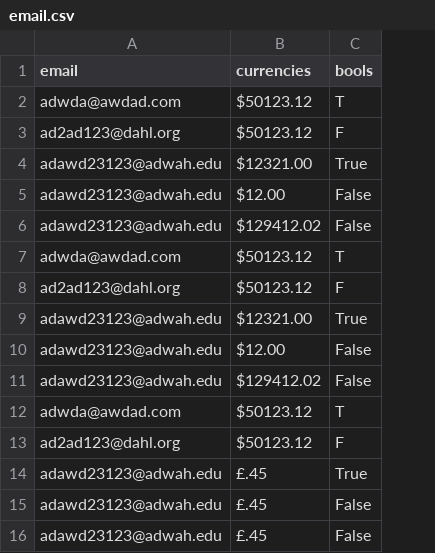
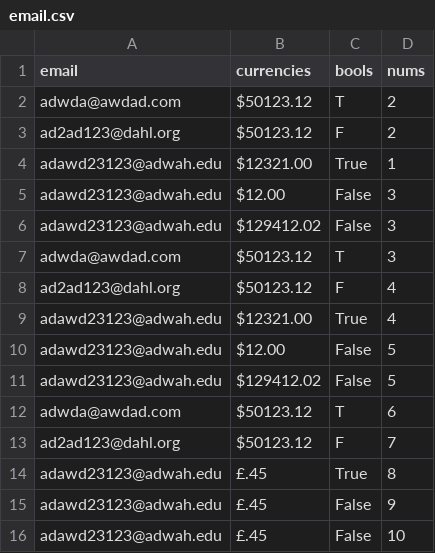
Before and after one commit to Alastairsc/CITS4406-Assignment2, a CSV file: csv_files/email.csv, drawn as a sheet; the diff names each change by its address in the sheet, - before the commit and + after, or states it on an @@ line.

```diff
--- a/csv_files/email.csv
+++ b/csv_files/email.csv
+column D (nums), rows 2-16: 2 | 2 | 1 | 3 | 3 | 3 | 4 | 4 | 5 | 5 | 6 | 7 | 8 | 9 | 10
```
Also changed, not shown: 3 other files.
